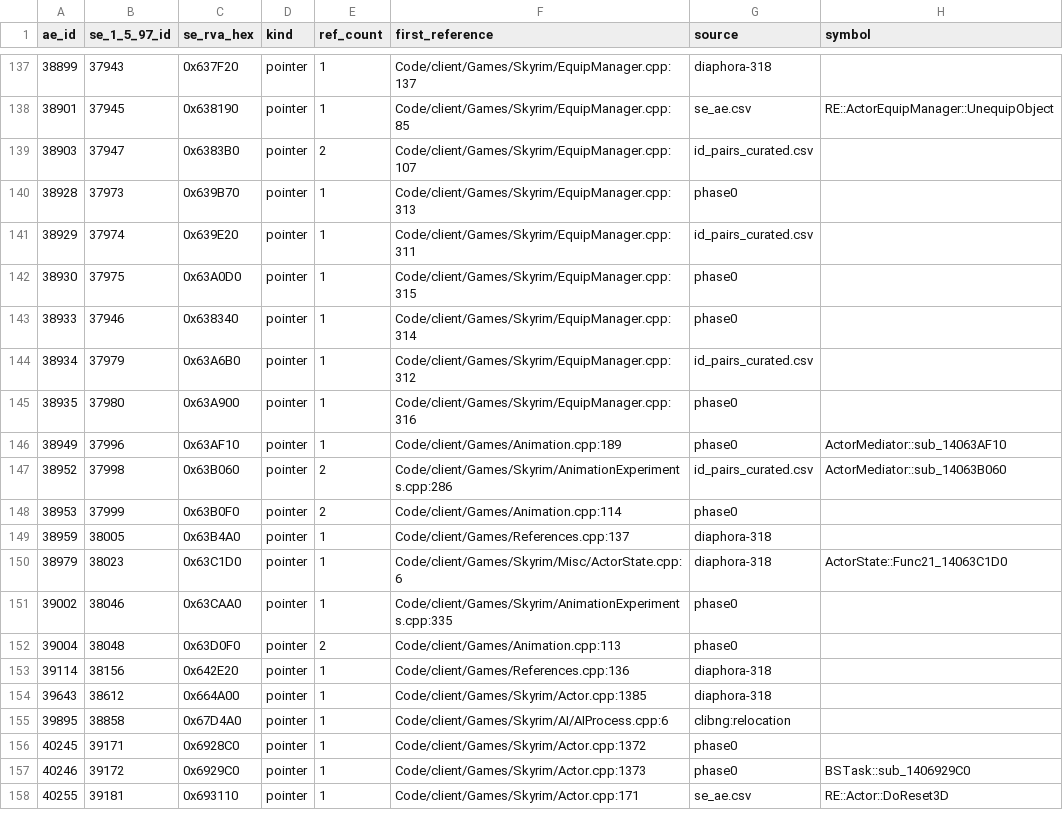
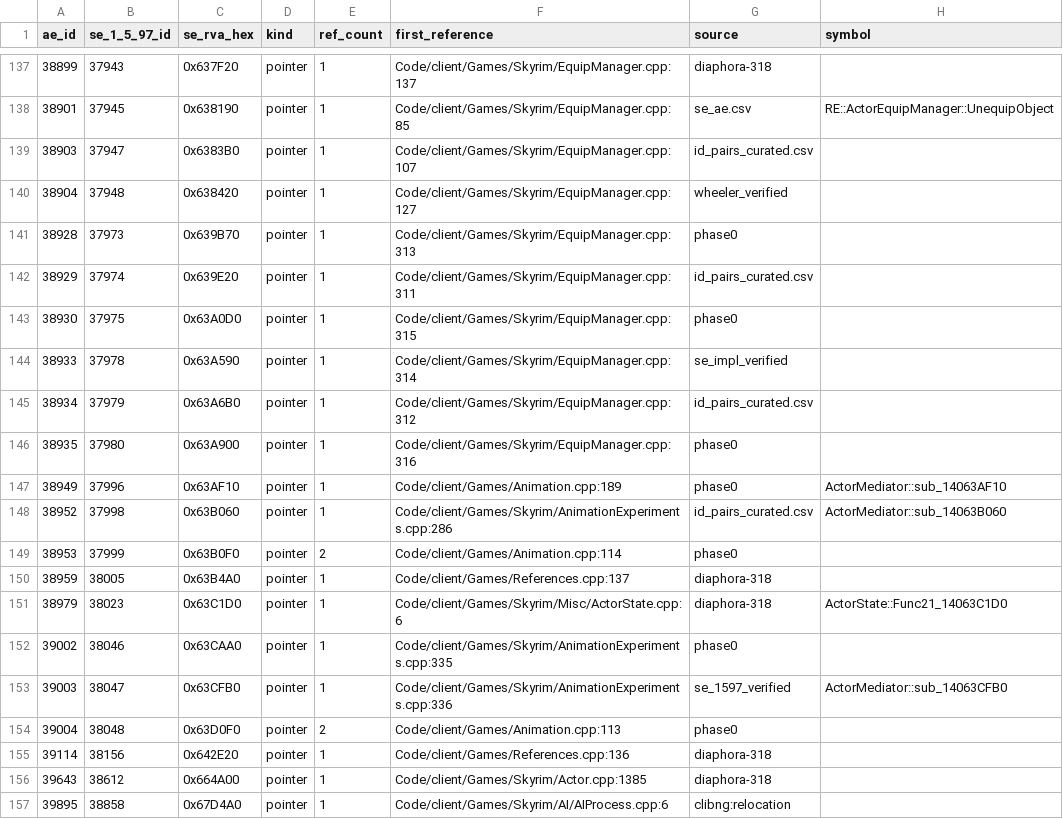
Before and after one commit to Riyozaki/RFAB_Online, a CSV file: docs/se-1597-id-map.csv, drawn as a sheet; only a part is shown, gaps mark what is left out; the shorter side is filled out with more unchanged rows.

Commit message:
fix(magic,equip): fix SE 1.5.97 spell cast crash, Projectile layout, and EquipSpell/Shout IDs
Co-authored-by: arena-agent <297053741+arena-agent@users.noreply.github.com>

```diff
--- a/docs/se-1597-id-map.csv
+++ b/docs/se-1597-id-map.csv
@@ -138,3 +138,4 @@ ae_id,se_1_5_97_id,se_rva_hex,kind,ref_count,first_reference,source,symbol
 38901,37945,0x638190,pointer,1,Code/client/Games/Skyrim/EquipManager.cpp:85,se_ae.csv,RE::ActorEquipManager::UnequipObject
-38903,37947,0x6383B0,pointer,2,Code/client/Games/Skyrim/EquipManager.cpp:107,id_pairs_curated.csv,
+38903,37947,0x6383B0,pointer,1,Code/client/Games/Skyrim/EquipManager.cpp:107,id_pairs_curated.csv,
+38904,37948,0x638420,pointer,1,Code/client/Games/Skyrim/EquipManager.cpp:127,wheeler_verified,
 38928,37973,0x639B70,pointer,1,Code/client/Games/Skyrim/EquipManager.cpp:313,phase0,
@@ -142,3 +143,3 @@ ae_id,se_1_5_97_id,se_rva_hex,kind,ref_count,first_reference,source,symbol
 38930,37975,0x63A0D0,pointer,1,Code/client/Games/Skyrim/EquipManager.cpp:315,phase0,
-38933,37946,0x638340,pointer,1,Code/client/Games/Skyrim/EquipManager.cpp:314,phase0,
+38933,37978,0x63A590,pointer,1,Code/client/Games/Skyrim/EquipManager.cpp:314,se_impl_verified,
 38934,37979,0x63A6B0,pointer,1,Code/client/Games/Skyrim/EquipManager.cpp:312,id_pairs_curated.csv,
@@ -146,3 +147,3 @@ ae_id,se_1_5_97_id,se_rva_hex,kind,ref_count,first_reference,source,symbol
 38949,37996,0x63AF10,pointer,1,Code/client/Games/Animation.cpp:189,phase0,ActorMediator::sub_14063AF10
-38952,37998,0x63B060,pointer,2,Code/client/Games/Skyrim/AnimationExperiments.cpp:286,id_pairs_curated.csv,ActorMediator::sub_14063B060
+38952,37998,0x63B060,pointer,1,Code/client/Games/Skyrim/AnimationExperiments.cpp:286,id_pairs_curated.csv,ActorMediator::sub_14063B060
 38953,37999,0x63B0F0,pointer,2,Code/client/Games/Animation.cpp:114,phase0,
@@ -151,2 +152,3 @@ ae_id,se_1_5_97_id,se_rva_hex,kind,ref_count,first_reference,source,symbol
 39002,38046,0x63CAA0,pointer,1,Code/client/Games/Skyrim/AnimationExperiments.cpp:335,phase0,
+39003,38047,0x63CFB0,pointer,1,Code/client/Games/Skyrim/AnimationExperiments.cpp:336,se_1597_verified,ActorMediator::sub_14063CFB0
 39004,38048,0x63D0F0,pointer,2,Code/client/Games/Animation.cpp:113,phase0,
```
Also changed, not shown: 8 other files.
